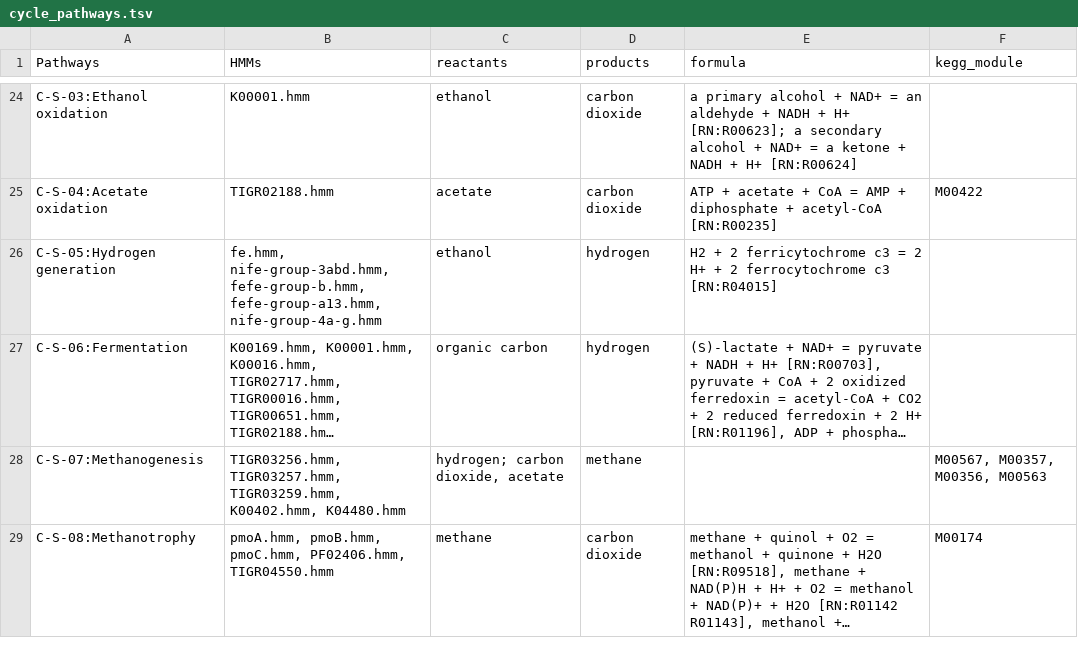
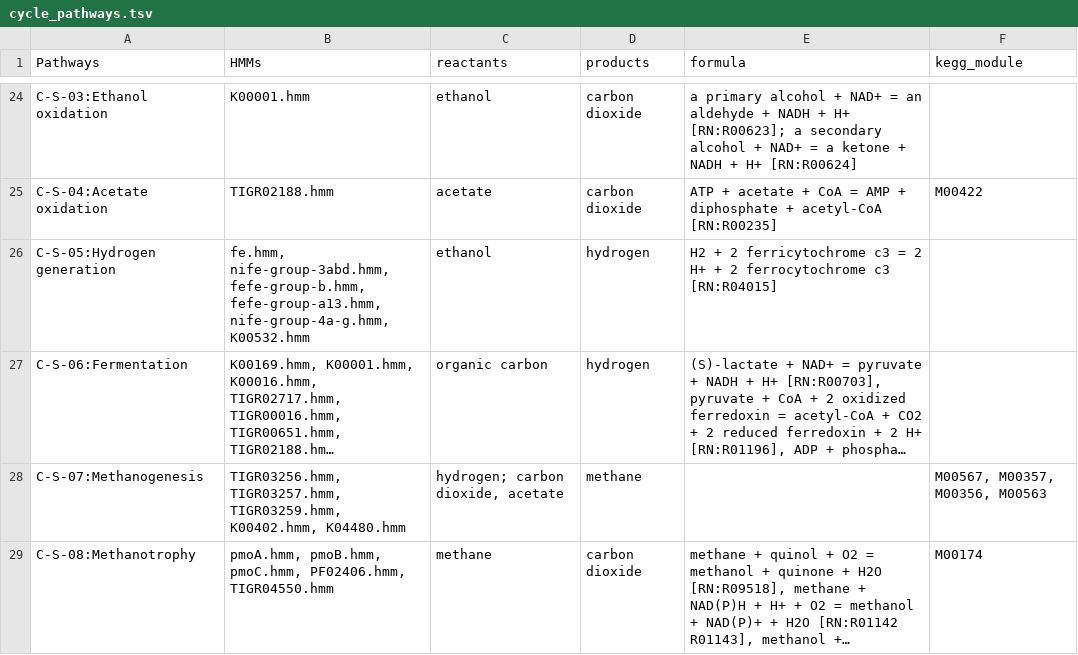
Before and after one commit to ArnaudBelcour/bigecyhmm, a TSV file: bigecyhmm/hmm_databases/cycle_pathways.tsv, drawn as a sheet; only a part is shown, gaps mark what is left out; long unchanged cells end in …; the diff names each change by its address in the sheet, - before the commit and + after, or states it on an @@ line.

```diff
--- a/bigecyhmm/hmm_databases/cycle_pathways.tsv
+++ b/bigecyhmm/hmm_databases/cycle_pathways.tsv
-B26 (HMMs): …fefe-group-b.hmm, fefe-group-a13.hmm, nife-group-4a-g.hmm
+B26 (HMMs): …fefe-group-b.hmm, fefe-group-a13.hmm, nife-group-4a-g.hmm, K00532.hmm
```
Also changed, not shown: bigecyhmm/hmm_databases/hmm_table_template.tsv, 7 other files.
